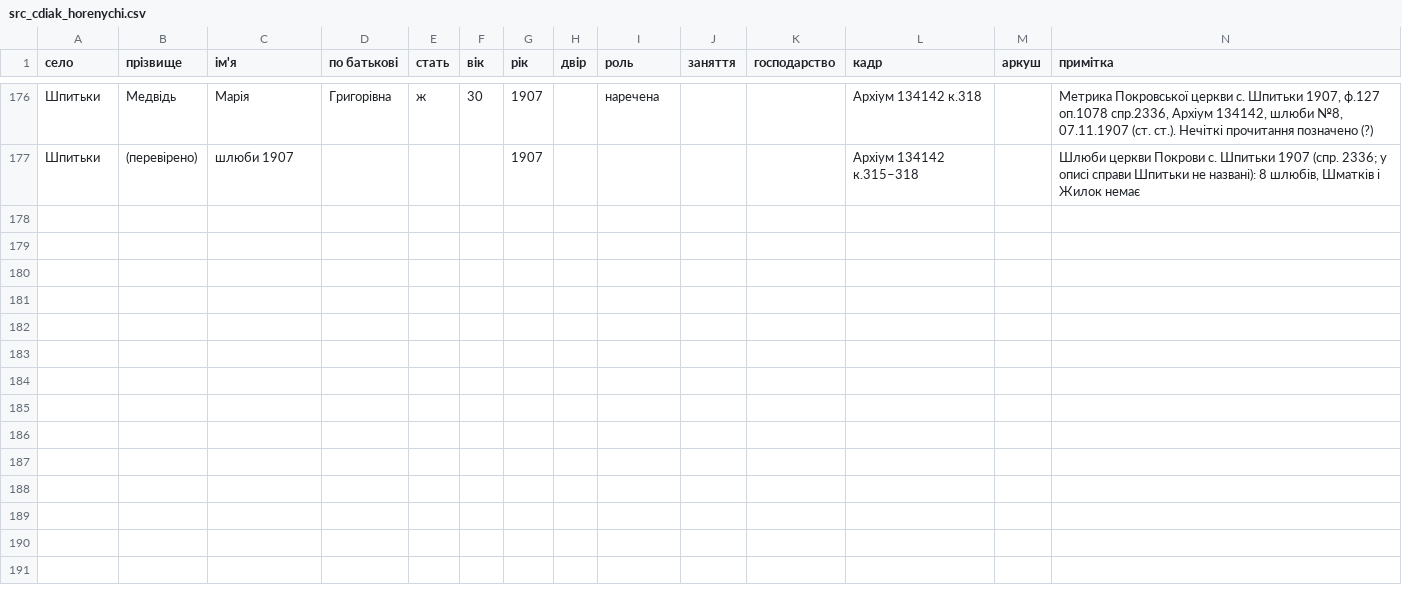
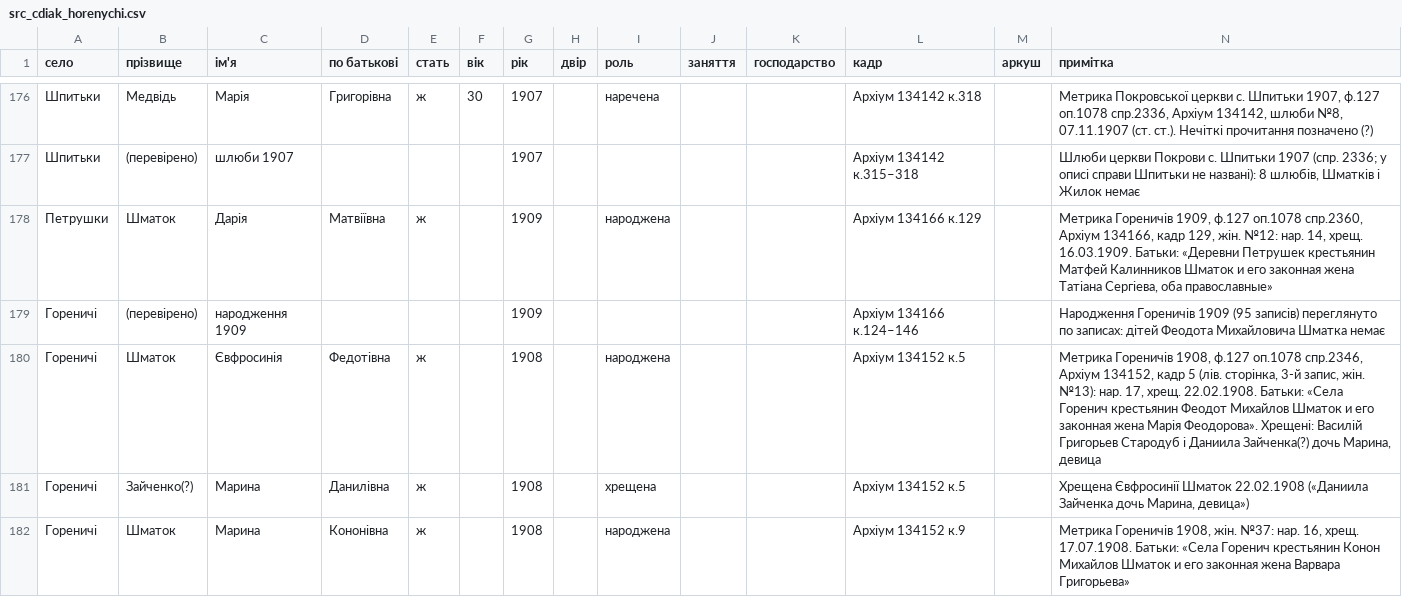
Before and after one commit to tut-maks/rid-shutykh, a CSV file: facts/baza/src_cdiak_horenychi.csv, drawn as a sheet; only a part is shown, gaps mark what is left out; the diff covers the shown part only.

```diff
--- a/facts/baza/src_cdiak_horenychi.csv
+++ b/facts/baza/src_cdiak_horenychi.csv
@@ -177 +177,6 @@
 Шпитьки;(перевірено);шлюби 1907;;;;1907;;;;;Архіум 134142 к.315–318;;"Шлюби церкви Покрови с. Шпитьки 1907 (спр. 2336; у описі справи Шпитьки не названі): 8 шлюбів, Шматків і Жилок немає"
+Петрушки;Шматок;Дарія;Матвіївна;ж;;1909;;народжена;;;Архіум 134166 к.129;;"Метрика Гореничів 1909, ф.127 оп.1078 спр.2360, Архіум 134166, кадр 129, жін. №12: нар. 14, хрещ. 16.03.1909. Батьки: «Деревни Петрушек крестьянин Матфей Калинников Шматок и его законная жена Татіана Сергіева, оба православные»"
+Гореничі;(перевірено);народження 1909;;;;1909;;;;;Архіум 134166 к.124–146;;"Народження Гореничів 1909 (95 записів) переглянуто по записах: дітей Феодота Михайловича Шматка немає"
+Гореничі;Шматок;Євфросинія;Федотівна;ж;;1908;;народжена;;;Архіум 134152 к.5;;"Метрика Гореничів 1908, ф.127 оп.1078 спр.2346, Архіум 134152, кадр 5 (лів. сторінка, 3-й запис, жін. №13): нар. 17, хрещ. 22.02.1908. Батьки: «Села Горенич крестьянин Феодот Михайлов Шматок и его законная жена Марія Феодорова». Хрещені: Василій Григорьев Стародуб і Даниила Зайченка(?) дочь Марина, девица"
+Гореничі;Зайченко(?);Марина;Данилівна;ж;;1908;;хрещена;;;Архіум 134152 к.5;;"Хрещена Євфросинії Шматок 22.02.1908 («Даниила Зайченка дочь Марина, девица»)"
+Гореничі;Шматок;Марина;Кононівна;ж;;1908;;народжена;;;Архіум 134152 к.9;;"Метрика Гореничів 1908, жін. №37: нар. 16, хрещ. 17.07.1908. Батьки: «Села Горенич крестьянин Конон Михайлов Шматок и его законная жена Варвара Григорьева»"
```
Also changed, not shown: 4 added rows elsewhere in this file, 4 other files.
